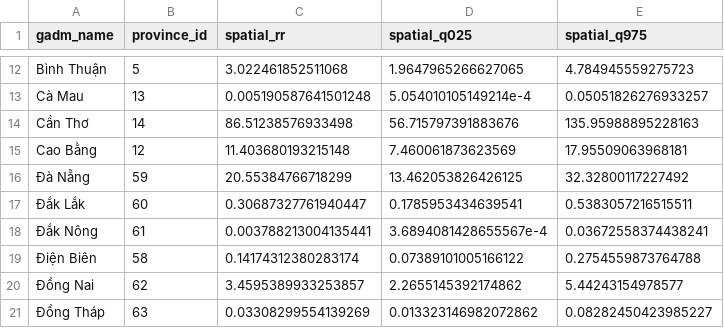
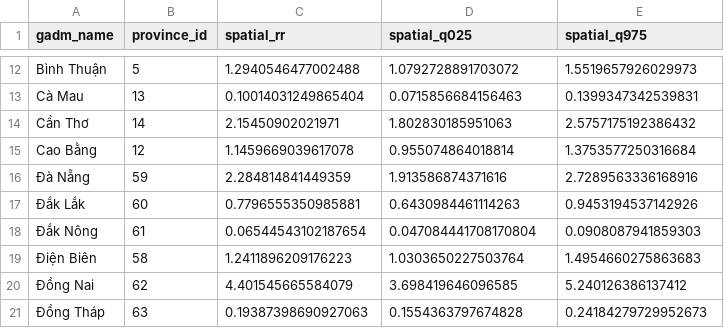
Before and after one commit to namanhz/vietnam-dengue-atlas, a CSV file: data/output/spatial_effects.csv, drawn as a sheet; only a part is shown, gaps mark what is left out; the diff covers the shown part only; the diff names each change by its address in the sheet, - before the commit and + after, or states it on an @@ line.

```diff
--- a/data/output/spatial_effects.csv
+++ b/data/output/spatial_effects.csv
-C12 (spatial_rr): 3.022461852511068
+C12 (spatial_rr): 1.2940546477002488
-D12 (spatial_q025): 1.9647965266627065
+D12 (spatial_q025): 1.0792728891703072
-E12 (spatial_q975): 4.784945559275723
+E12 (spatial_q975): 1.5519657926029973
-C13 (spatial_rr): 0.005190587641501248
+C13 (spatial_rr): 0.10014031249865404
-D13 (spatial_q025): 5.054010105149214e-4
+D13 (spatial_q025): 0.0715856684156463
-E13 (spatial_q975): 0.05051826276933257
+E13 (spatial_q975): 0.1399347342539831
-C14 (spatial_rr): 86.51238576933498
+C14 (spatial_rr): 2.15450902021971
-D14 (spatial_q025): 56.715797391883676
+D14 (spatial_q025): 1.802830185951063
-E14 (spatial_q975): 135.95988895228163
+E14 (spatial_q975): 2.5757175192386432
-C15 (spatial_rr): 11.403680193215148
+C15 (spatial_rr): 1.1459669039617078
-D15 (spatial_q025): 7.460061873623569
+D15 (spatial_q025): 0.955074864018814
-E15 (spatial_q975): 17.95509063968181
+E15 (spatial_q975): 1.3753577250316684
-C16 (spatial_rr): 20.55384766718299
+C16 (spatial_rr): 2.284814841449359
-D16 (spatial_q025): 13.462053826426125
+D16 (spatial_q025): 1.913586874371616
-E16 (spatial_q975): 32.32800117227492
+E16 (spatial_q975): 2.7289563336168916
-C17 (spatial_rr): 0.30687327761940447
+C17 (spatial_rr): 0.7796555350985881
-D17 (spatial_q025): 0.1785953434639541
+D17 (spatial_q025): 0.6430984461114263
-E17 (spatial_q975): 0.5383057216515511
+E17 (spatial_q975): 0.9453194537142926
-C18 (spatial_rr): 0.003788213004135441
+C18 (spatial_rr): 0.06544543102187654
-D18 (spatial_q025): 3.6894081428655567e-4
+D18 (spatial_q025): 0.047084441708170804
-E18 (spatial_q975): 0.03672558374438241
+E18 (spatial_q975): 0.0908087941859303
-C19 (spatial_rr): 0.14174312380283174
+C19 (spatial_rr): 1.2411896209176223
-D19 (spatial_q025): 0.07389101005166122
+D19 (spatial_q025): 1.0303650227503764
-E19 (spatial_q975): 0.2754559873764788
+E19 (spatial_q975): 1.4954660275863683
-C20 (spatial_rr): 3.4595389933253857
+C20 (spatial_rr): 4.401545665584079
-D20 (spatial_q025): 2.2655145392174862
+D20 (spatial_q025): 3.698419646096585
-E20 (spatial_q975): 5.44243154978577
+E20 (spatial_q975): 5.240126386137412
-C21 (spatial_rr): 0.03308299554139269
+C21 (spatial_rr): 0.19387398690927063
-D21 (spatial_q025): 0.013323146982072862
+D21 (spatial_q025): 0.1554363797674828
-E21 (spatial_q975): 0.08282450423985227
+E21 (spatial_q975): 0.24184279729952673
```
Also changed, not shown: 159 edited cells elsewhere in this file, data/output/temporal_trends.csv, 13 other files.
